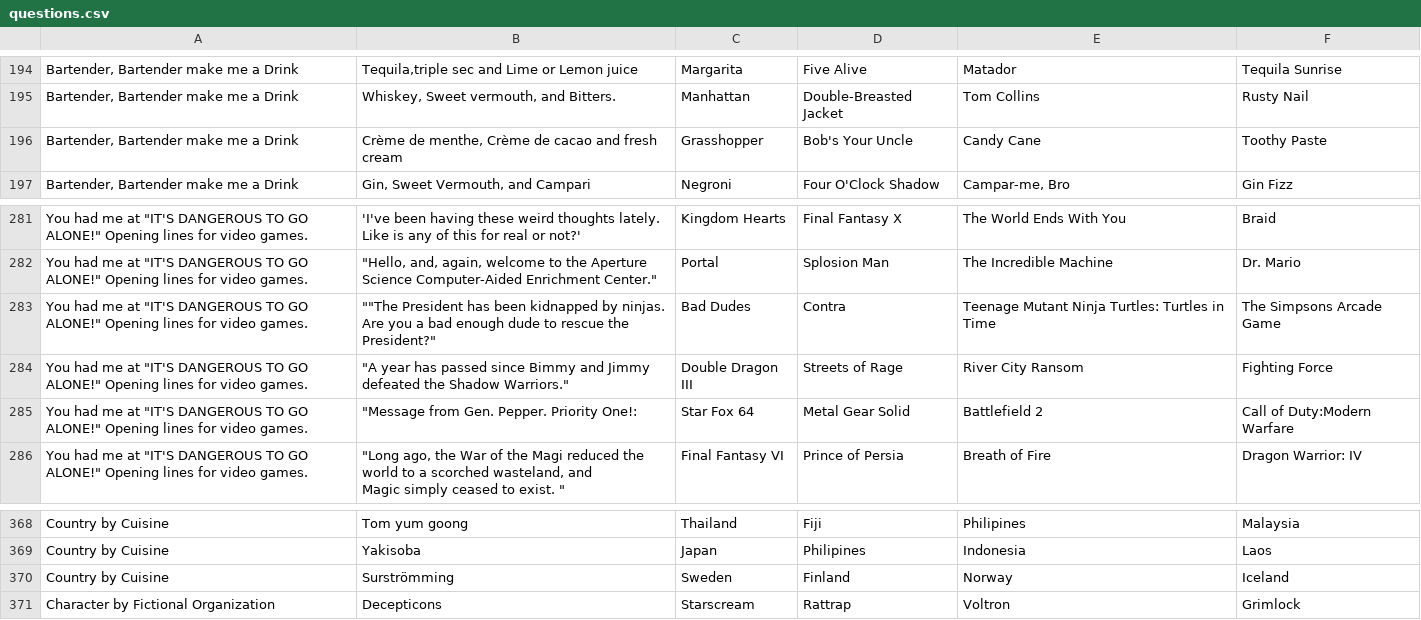
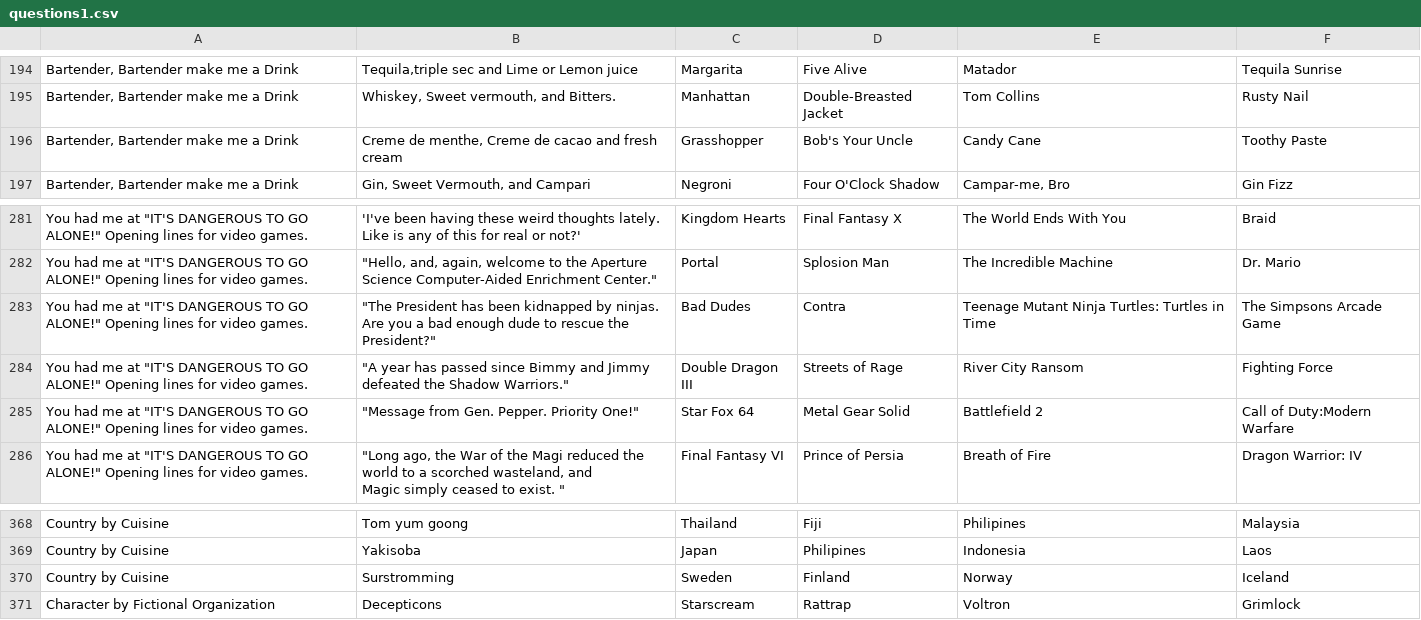
Before and after one commit to BoltVanderhuge/Mod1_Quiz_and_Dragons, a CSV file: db/questions1.csv (was lib/seeds/questions.csv), drawn as a sheet; only a part is shown, gaps mark what is left out; the diff covers the shown part only; the diff names each change by its address in the sheet, - before the commit and + after, or states it on an @@ line.

```diff
--- a/lib/seeds/questions.csv
+++ b/db/questions1.csv
-B196: Crème de menthe, Crème de cacao…
+B196: Creme de menthe, Creme de cacao…
-B283: ""The President has…
+B283: "The President has…
-B285: "Message from Gen. Pepper. Priority One!:
+B285: "Message from Gen. Pepper. Priority One!"
-B370: Surströmming
+B370: Surstromming
```
Also changed, not shown: 10 edited cells elsewhere in this file, 6 other files.
